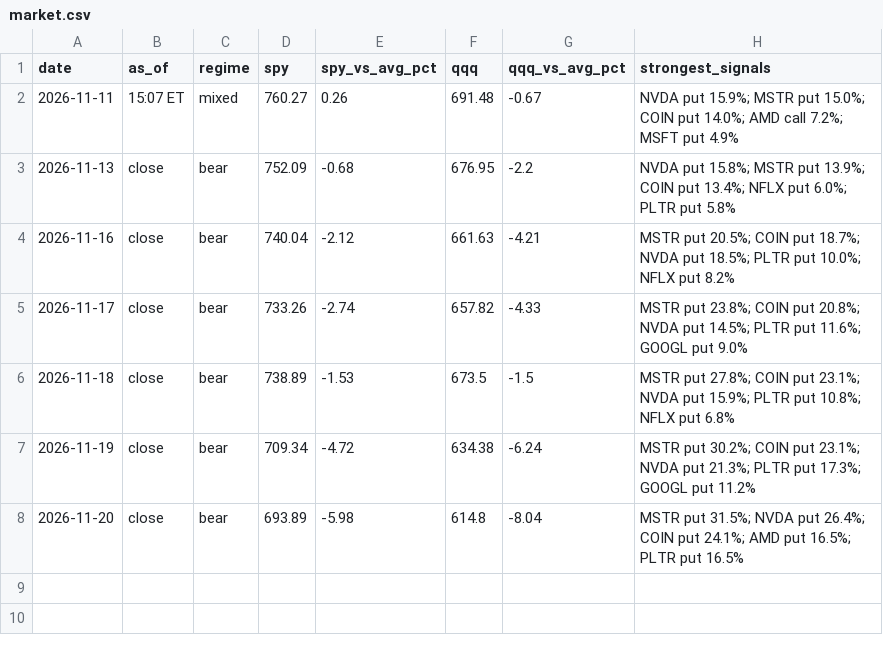
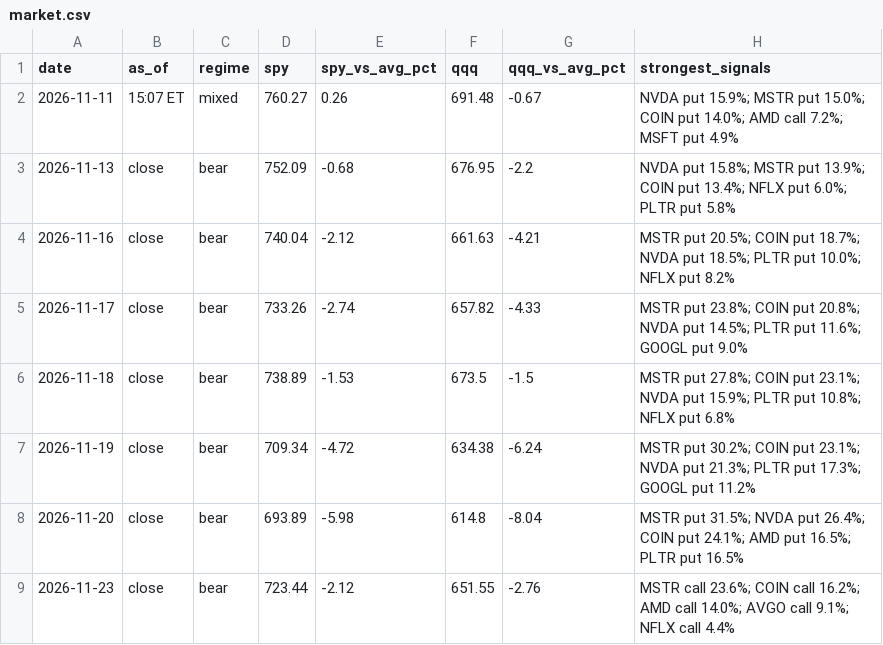
Before and after one commit to jones-benjam/alpaca-options-bot, a CSV file: memory/market.csv, drawn as a sheet; the diff names each change by its address in the sheet, - before the commit and + after, or states it on an @@ line.

```diff
--- a/memory/market.csv
+++ b/memory/market.csv
+row 9: 2026-11-23 | close | bear | 723.44 | -2.12 | 651.55 | -2.76 | MSTR call 23.6%; COIN call 16.2%; AMD call 14.0%; AVGO call 9.1%; NFLX call 4.4%
```
Also changed, not shown: memory/candidates.csv, memory/news.csv, 5 other files.
